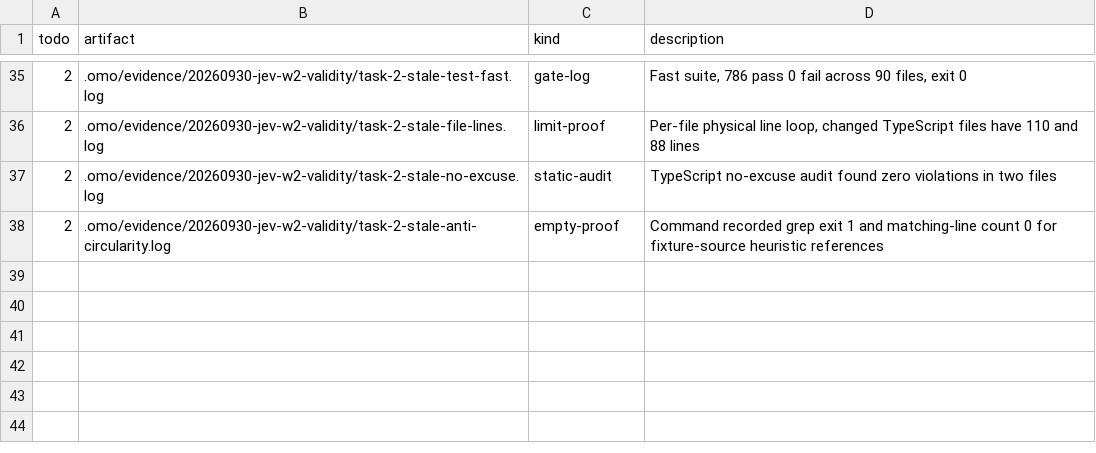
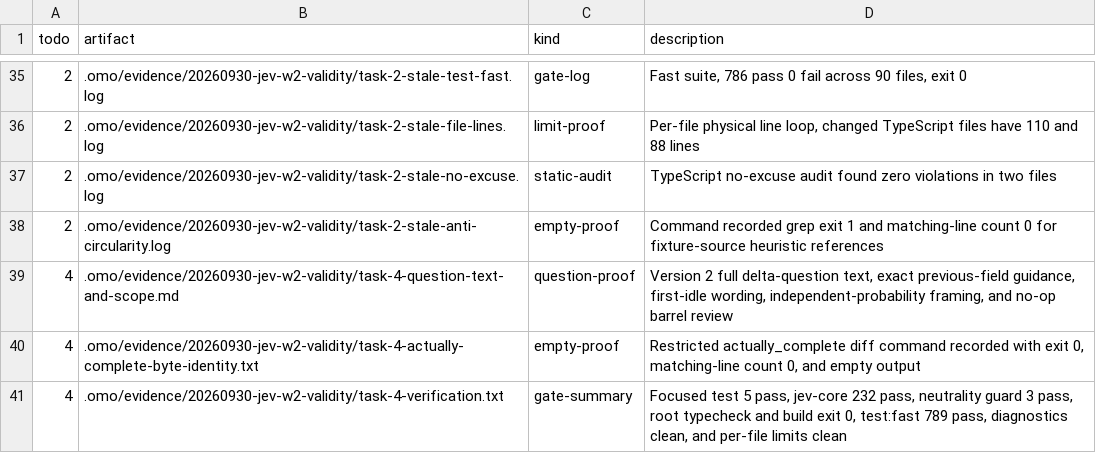
Before and after one commit to mislavivanda/oh-my-openagent, a TSV file: .omo/evidence/20260930-jev-w2-validity/MANIFEST.tsv, drawn as a sheet; only a part is shown, gaps mark what is left out; the diff names each change by its address in the sheet, - before the commit and + after, or states it on an @@ line.

Commit message:
feat(jev-core): ask the delta questions against the previous snapshot

```diff
--- a/.omo/evidence/20260930-jev-w2-validity/MANIFEST.tsv
+++ b/.omo/evidence/20260930-jev-w2-validity/MANIFEST.tsv
+row 39: 4 | .omo/evidence/20260930-jev-w2-validity/task-4-question-text-and-scope.md | question-proof | Version 2 full delta-question text, exact previous-field guidance, first-idle wording, independent-probability framing, and no-op barrel review
+row 40: 4 | .omo/evidence/20260930-jev-w2-validity/task-4-actually-complete-byte-identity.txt | empty-proof | Restricted actually_complete diff command recorded with exit 0, matching-line count 0, and empty output
+row 41: 4 | .omo/evidence/20260930-jev-w2-validity/task-4-verification.txt | gate-summary | Focused test 5 pass, jev-core 232 pass, neutrality guard 3 pass, root typecheck and build exit 0, test:fast 789 pass, diagnostics clean, and per-file limits clean
```
Also changed, not shown: 5 other files.
